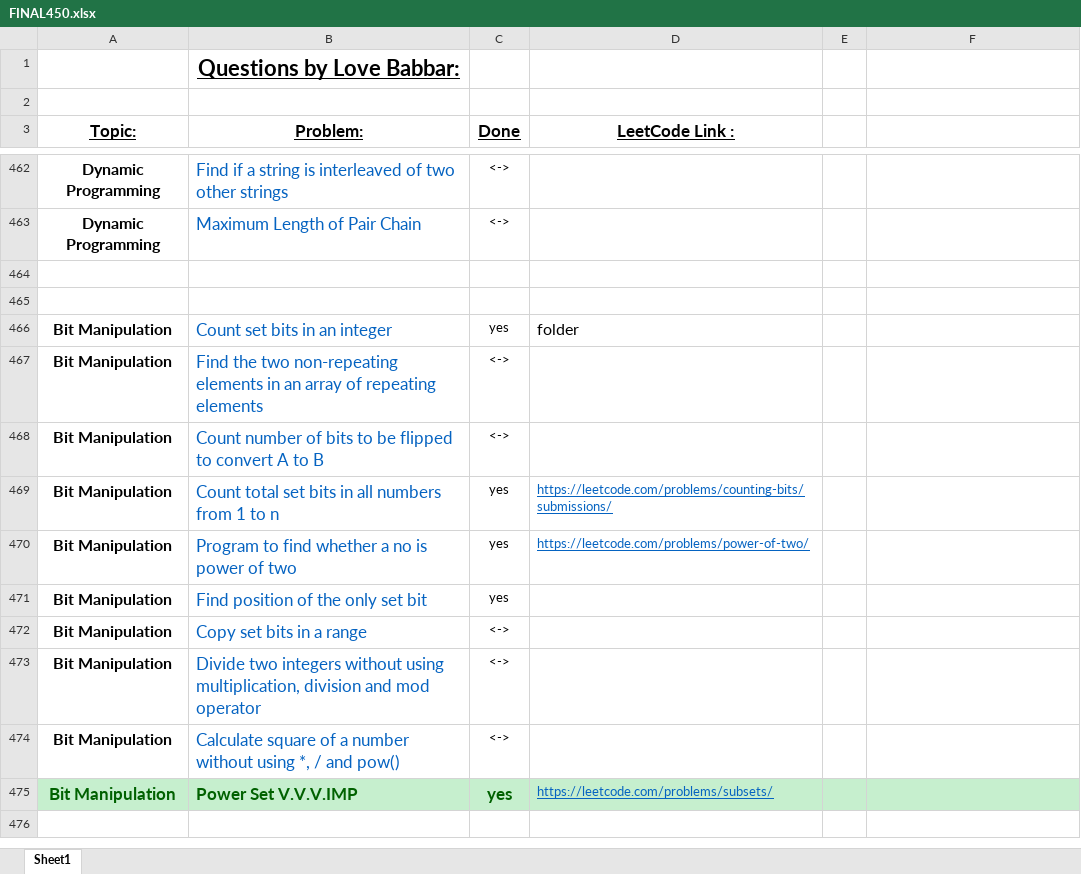
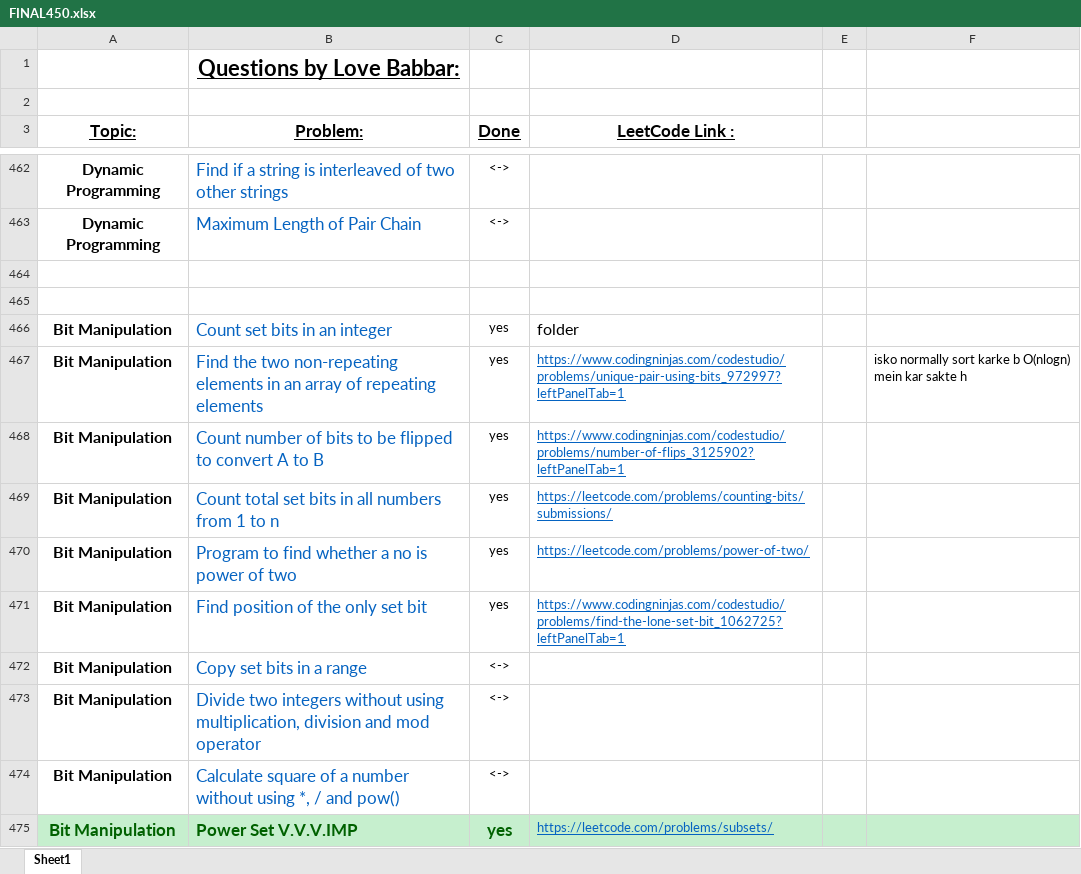
Before and after one commit to ancorp134/DSA, an Excel workbook: 450-QuestionSeries/FINAL450.xlsx, sheet Sheet1, drawn as a sheet; only a part is shown, gaps mark what is left out; values as stored, in another font and other column widths than the file's, no borders; the diff names each change by its address in the sheet, - before the commit and + after, or states it on an @@ line.

Commit message:
count bits to be flipped and find two non repeating using bit manipulation

```diff
--- a/450-QuestionSeries/FINAL450.xlsx (sheet Sheet1)
+++ b/450-QuestionSeries/FINAL450.xlsx (sheet Sheet1)
-C467:C468 (Done): <->
+C467:C468 (Done): yes
-D467 (LeetCode Link :): (empty)
+D467 (LeetCode Link :): https://www.codingninjas.com/codestudio/problems/unique-pair-using-bits_972997?leftPanelTab=1
-F467: (empty)
+F467: isko normally sort karke b O(nlogn) mein kar sakte h
-D468 (LeetCode Link :): (empty)
+D468 (LeetCode Link :): https://www.codingninjas.com/codestudio/problems/number-of-flips_3125902?leftPanelTab=1
-D471 (LeetCode Link :): (empty)
+D471 (LeetCode Link :): https://www.codingninjas.com/codestudio/problems/find-the-lone-set-bit_1062725?leftPanelTab=1
```
